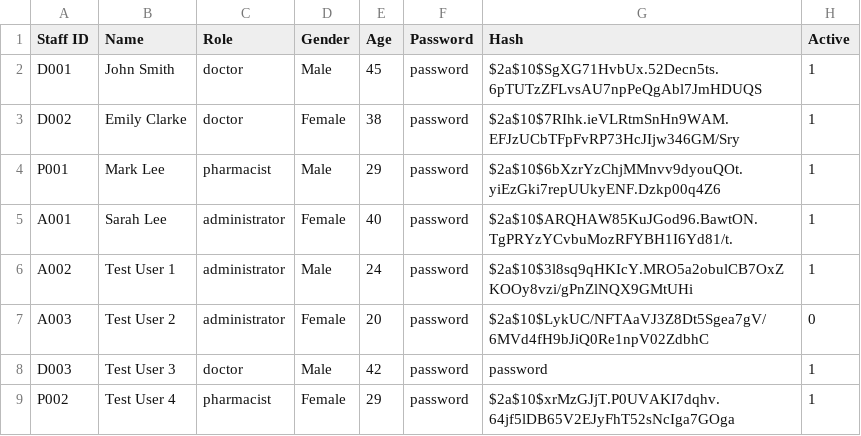
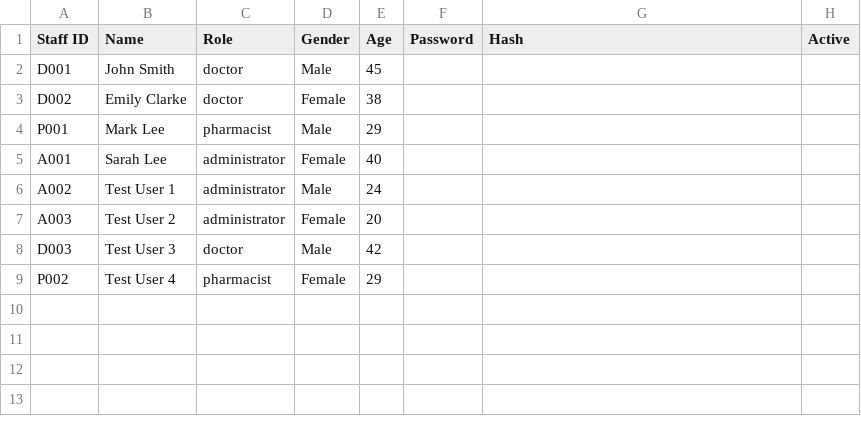
Before and after one commit to vysky/sc2002-assignment, a CSV file: src/main/resources/csv/staff.csv, drawn as a sheet.

```diff
--- a/src/main/resources/csv/staff.csv
+++ b/src/main/resources/csv/staff.csv
@@ -1,9 +1,9 @@
 Staff ID,Name,Role,Gender,Age,Password,Hash,Active
-D001,John Smith,doctor,Male,45,password,$2a$10$SgXG71HvbUx.52Decn5ts.6pTUTzZFLvsAU7npPeQgAbl7JmHDUQS,1
-D002,Emily Clarke,doctor,Female,38,password,$2a$10$7RIhk.ieVLRtmSnHn9WAM.EFJzUCbTFpFvRP73HcJIjw346GM/Sry,1
-P001,Mark Lee,pharmacist,Male,29,password,$2a$10$6bXzrYzChjMMnvv9dyouQOt.yiEzGki7repUUkyENF.Dzkp00q4Z6,1
-A001,Sarah Lee,administrator,Female,40,password,$2a$10$ARQHAW85KuJGod96.BawtON.TgPRYzYCvbuMozRFYBH1I6Yd81/t.,1
-A002,Test User 1,administrator,Male,24,password,$2a$10$3l8sq9qHKIcY.MRO5a2obulCB7OxZKOOy8vzi/gPnZlNQX9GMtUHi,1
-A003,Test User 2,administrator,Female,20,password,$2a$10$LykUC/NFTAaVJ3Z8Dt5Sgea7gV/6MVd4fH9bJiQ0Re1npV02ZdbhC,0
-D003,Test User 3,doctor,Male,42,password,password,1
-P002,Test User 4,pharmacist,Female,29,password,$2a$10$xrMzGJjT.P0UVAKI7dqhv.64jf5lDB65V2EJyFhT52sNcIga7GOga,1
+D001,John Smith,doctor,Male,45,,,
+D002,Emily Clarke,doctor,Female,38,,,
+P001,Mark Lee,pharmacist,Male,29,,,
+A001,Sarah Lee,administrator,Female,40,,,
+A002,Test User 1,administrator,Male,24,,,
+A003,Test User 2,administrator,Female,20,,,
+D003,Test User 3,doctor,Male,42,,,
+P002,Test User 4,pharmacist,Female,29,,,
```
Also changed, not shown: src/main/resources/csv/patient.csv, 13 other files.
